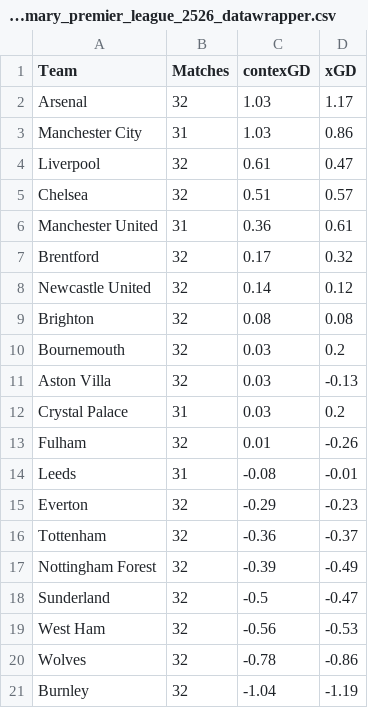
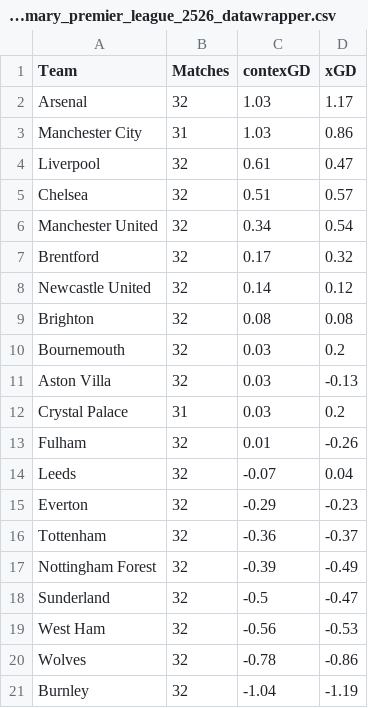
Before and after one commit to johnknightstats/johnknightstats.github.io, a CSV file: posts/contexg-intro/datawrapper/contexg_attack_defence_team_summary_premier_league_2526_datawrapper.csv, drawn as a sheet.

```diff
--- a/posts/contexg-intro/datawrapper/contexg_attack_defence_team_summary_premier_league_2526_datawrapper.csv
+++ b/posts/contexg-intro/datawrapper/contexg_attack_defence_team_summary_premier_league_2526_datawrapper.csv
@@ -5,3 +5,3 @@ Liverpool,32,0.61,0.47
 Chelsea,32,0.51,0.57
-Manchester United,31,0.36,0.61
+Manchester United,32,0.34,0.54
 Brentford,32,0.17,0.32
@@ -13,3 +13,3 @@ Crystal Palace,31,0.03,0.2
 Fulham,32,0.01,-0.26
-Leeds,31,-0.08,-0.01
+Leeds,32,-0.07,0.04
 Everton,32,-0.29,-0.23
```
Also changed, not shown: posts/pl-review-20260301/datawrapper/contexg_attack_defence_team_summary_premier_league_2526_datawrapper.csv, 44 other files.
